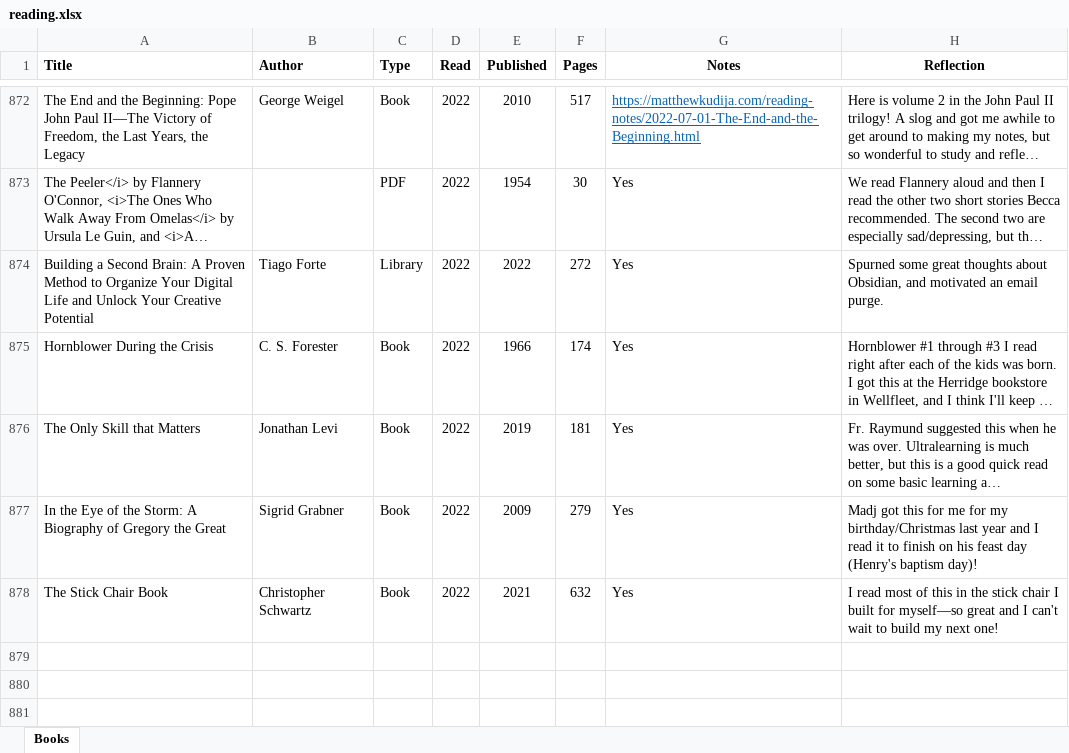
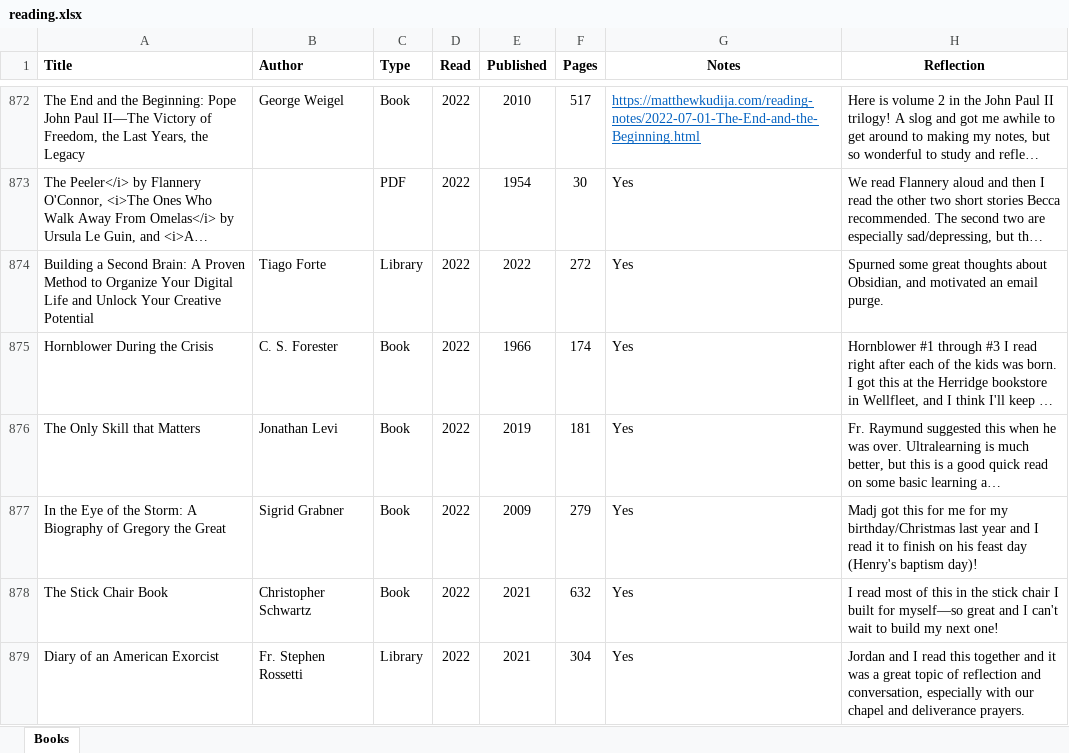
Before and after one commit to mkudija/mkudija.github.io, an Excel workbook: reading/reading.xlsx, sheet Books, drawn as a sheet; only a part is shown, gaps mark what is left out; long unchanged cells end in …; values as stored, in another font and other column widths than the file's, no borders; conditional formats not drawn; the diff names each change by its address in the sheet, - before the commit and + after, or states it on an @@ line.

```diff
--- a/reading/reading.xlsx (sheet Books)
+++ b/reading/reading.xlsx (sheet Books)
+row 879: Diary of an American Exorcist | Fr. Stephen Rossetti | Library | 2022 | 2021 | 304 | Yes | Jordan and I read this together and it was a great topic of reflection and conversation, especially with our chapel and deliverance prayers.
```
Also changed, not shown: 43 other files.
